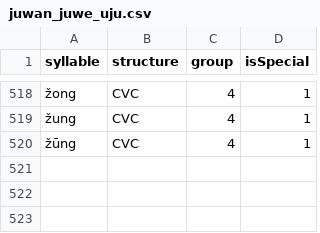
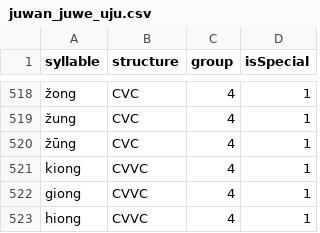
Before and after one commit to sj-h4/manchu-morph, a CSV file: resources/juwan_juwe_uju.csv, drawn as a sheet; only a part is shown, gaps mark what is left out; the diff names each change by its address in the sheet, - before the commit and + after, or states it on an @@ line.

Commit message:
第四字頭を追加

```diff
--- a/resources/juwan_juwe_uju.csv
+++ b/resources/juwan_juwe_uju.csv
+row 521: kiong | CVVC | 4 | 1
+row 522: giong | CVVC | 4 | 1
+row 523: hiong | CVVC | 4 | 1
```
